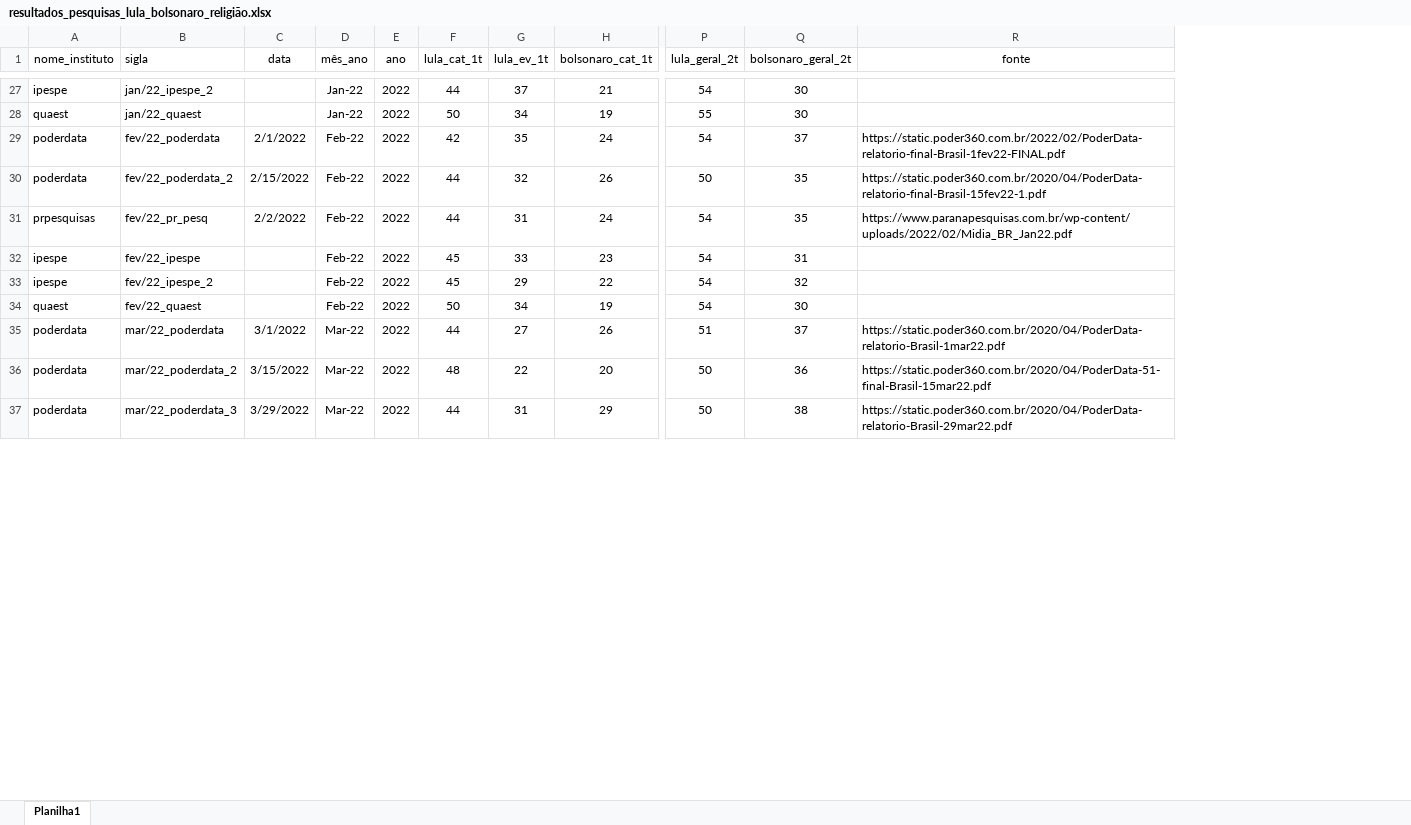
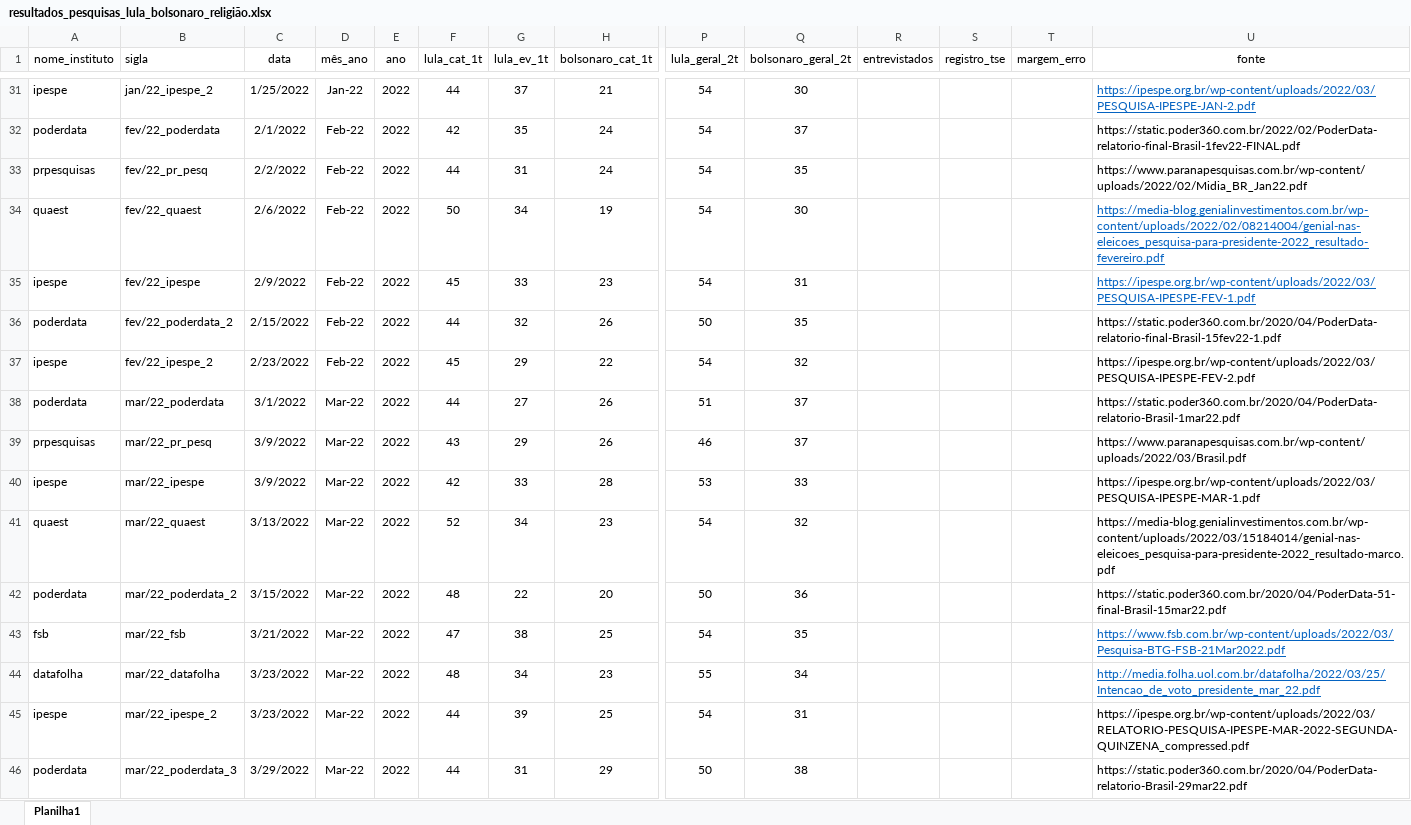
Before and after one commit to andregerardi/app-agregador-pesquisas, an Excel workbook: resultados_pesquisas_lula_bolsonaro_religião.xlsx, sheet Planilha1, drawn as a sheet; only a part is shown, gaps mark what is left out; values as stored, in another font and other column widths than the file's, no borders; removed rows and columns are numbered as before the commit, all else as after; rows hold the shown columns only; the diff covers the shown part only; the diff names each change by its address in the sheet, - before the commit and + after, or states it on an @@ line.

Commit message:
Add files via upload

```diff
--- a/resultados_pesquisas_lula_bolsonaro_religião.xlsx (sheet Planilha1)
+++ b/resultados_pesquisas_lula_bolsonaro_religião.xlsx (sheet Planilha1)
+column R (entrevistados), empty
+column S (registro_tse), empty
+column T (margem_erro), empty
-C31 (data): (empty)
+C31 (data): 1/25/2022
-U31 (fonte): (empty)
+U31 (fonte): https://ipespe.org.br/wp-content/uploads/2022/03/PESQUISA-IPESPE-JAN-2.pdf
-row 28: quaest | jan/22_quaest |  | Jan-22 | 2022 | 50 | 34 | 19 | 55 | 30
@@ row 31 moved to row 33: prpesquisas @@
+row 34: quaest | fev/22_quaest | 2/6/2022 | Feb-22 | 2022 | 50 | 34 | 19 | 54 | 30 |  |  |  | https://media-blog.genialinvestimentos.com.br/wp-content/uploads/2022/02/08214004/genial-nas-eleicoes_pesquisa-para-presidente-2022_resultado-fevereiro.pdf
+row 35: ipespe | fev/22_ipespe | 2/9/2022 | Feb-22 | 2022 | 45 | 33 | 23 | 54 | 31 |  |  |  | https://ipespe.org.br/wp-content/uploads/2022/03/PESQUISA-IPESPE-FEV-1.pdf
-row 32: ipespe | fev/22_ipespe |  | Feb-22 | 2022 | 45 | 33 | 23 | 54 | 31
-C37 (data): (empty)
+C37 (data): 2/23/2022
-U37 (fonte): (empty)
+U37 (fonte): https://ipespe.org.br/wp-content/uploads/2022/03/PESQUISA-IPESPE-FEV-2.pdf
-row 34: quaest | fev/22_quaest |  | Feb-22 | 2022 | 50 | 34 | 19 | 54 | 30
@@ row 38 moved to row 39: prpesquisas @@
+row 40: ipespe | mar/22_ipespe | 3/9/2022 | Mar-22 | 2022 | 42 | 33 | 28 | 53 | 33 |  |  |  | https://ipespe.org.br/wp-content/uploads/2022/03/PESQUISA-IPESPE-MAR-1.pdf
+row 41: quaest | mar/22_quaest | 3/13/2022 | Mar-22 | 2022 | 52 | 34 | 23 | 54 | 32 |  |  |  | https://media-blog.genialinvestimentos.com.br/wp-content/uploads/2022/03/15184014/genial-nas-eleicoes_pesquisa-para-presidente-2022_resultado-marco.pdf
@@ row 39 moved to row 44: datafolha @@
+row 45: ipespe | mar/22_ipespe_2 | 3/23/2022 | Mar-22 | 2022 | 44 | 39 | 25 | 54 | 31 |  |  |  | https://ipespe.org.br/wp-content/uploads/2022/03/RELATORIO-PESQUISA-IPESPE-MAR-2022-SEGUNDA-QUINZENA_compressed.pdf
```
Also changed, not shown: 14 added rows, 12 removed rows, 7 moved rows and 11 edited cells elsewhere in this sheet, 1 other file.
